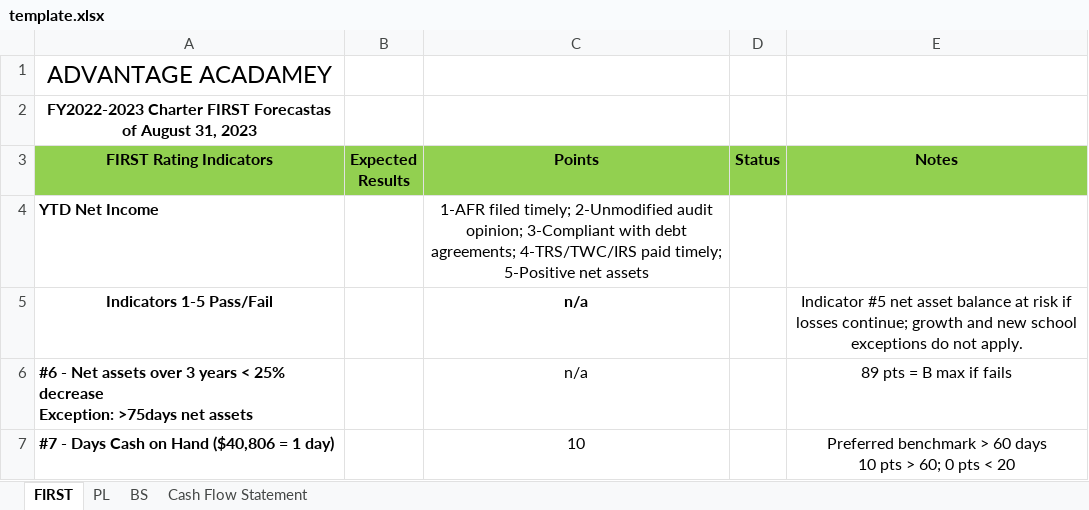
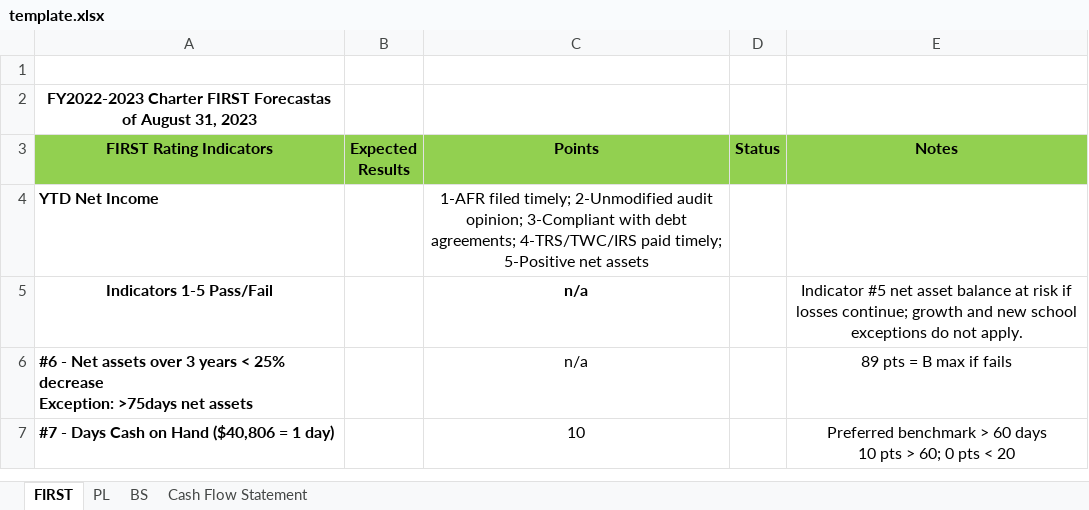
Before and after one commit to dss-edu/Financial, an Excel workbook: config/finance/static/template.xlsx, sheet FIRST, drawn as a sheet; only a part is shown; values as stored, in another font and other column widths than the file's, no borders; charts and pictures not drawn; the diff names each change by its address in the sheet, - before the commit and + after, or states it on an @@ line.

Commit message:
excel all school

```diff
--- a/config/finance/static/template.xlsx (sheet FIRST)
+++ b/config/finance/static/template.xlsx (sheet FIRST)
-A1 (FIRST Rating Indicators): ADVANTAGE ACADAMEY
+A1 (FIRST Rating Indicators): (empty)
```
Also changed, not shown: 8 other files.
